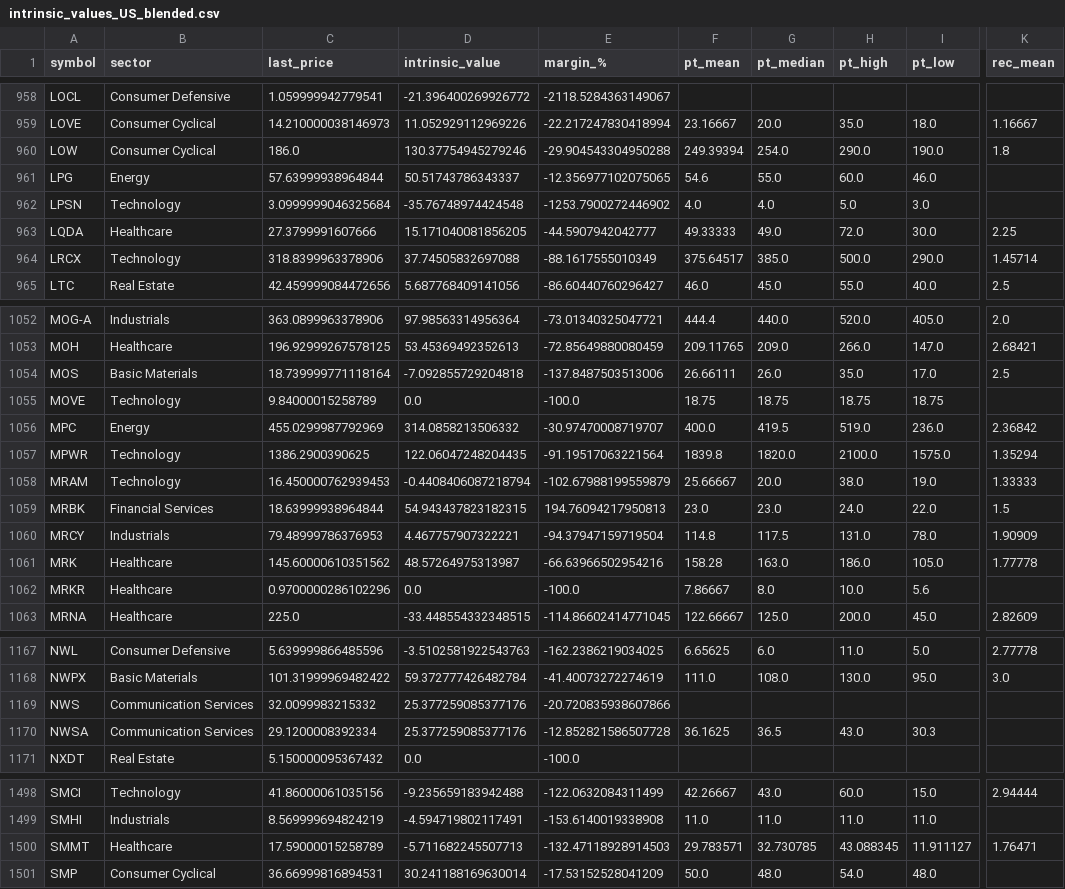
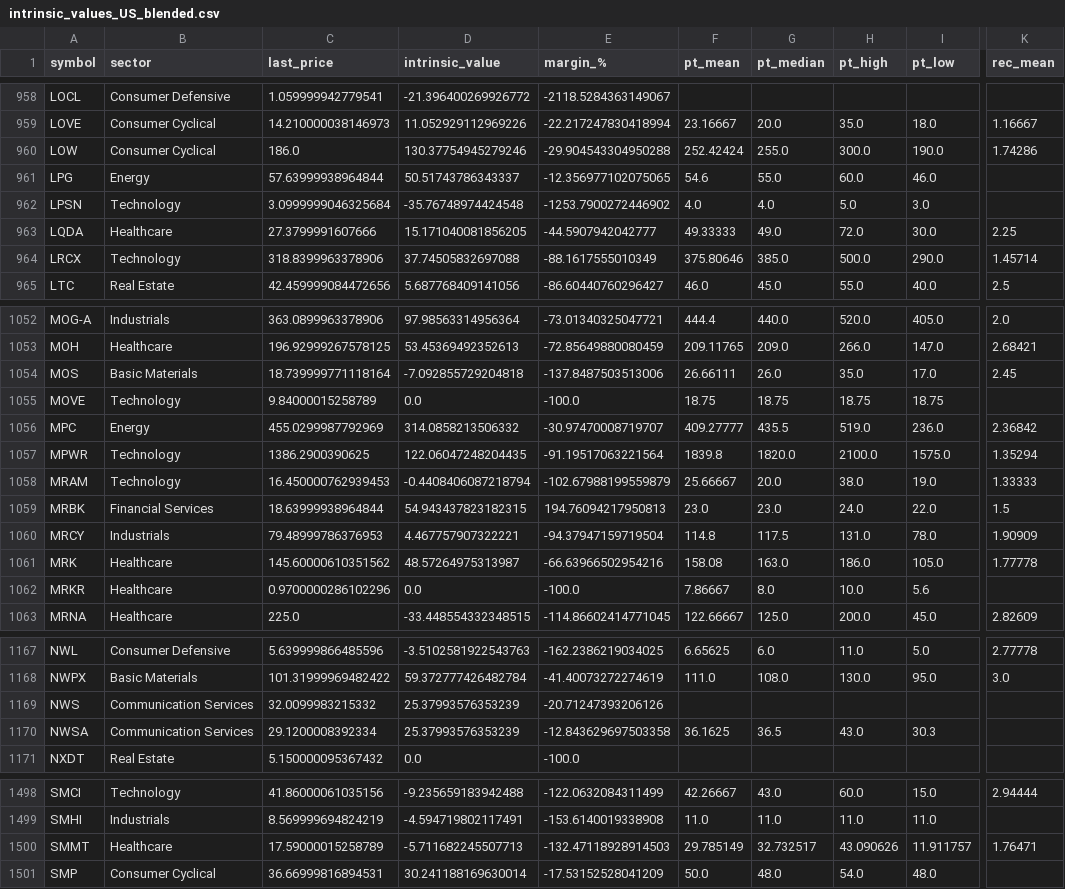
Before and after one commit to babeltechdev/thai-stock-data, a CSV file: intrinsic_values_US_blended.csv, drawn as a sheet; only a part is shown, gaps mark what is left out; the diff covers the shown part only; the diff names each change by its address in the sheet, - before the commit and + after, or states it on an @@ line.

```diff
--- a/intrinsic_values_US_blended.csv
+++ b/intrinsic_values_US_blended.csv
-F960 (pt_mean): 249.39394
+F960 (pt_mean): 252.42424
-G960 (pt_median): 254.0
+G960 (pt_median): 255.0
-H960 (pt_high): 290.0
+H960 (pt_high): 300.0
-K960 (rec_mean): 1.8
+K960 (rec_mean): 1.74286
-F964 (pt_mean): 375.64517
+F964 (pt_mean): 375.80646
-K1054 (rec_mean): 2.5
+K1054 (rec_mean): 2.45
-F1056 (pt_mean): 400.0
+F1056 (pt_mean): 409.27777
-G1056 (pt_median): 419.5
+G1056 (pt_median): 435.5
-F1061 (pt_mean): 158.28
+F1061 (pt_mean): 158.08
-D1169:D1170 (intrinsic_value): 25.377259085377176
+D1169:D1170 (intrinsic_value): 25.37993576353239
-E1169 (margin_%): -20.720835938607866
+E1169 (margin_%): -20.71247393206126
-E1170 (margin_%): -12.852821586507728
+E1170 (margin_%): -12.843629697503358
-F1500 (pt_mean): 29.783571
+F1500 (pt_mean): 29.785149
-G1500 (pt_median): 32.730785
+G1500 (pt_median): 32.732517
-H1500 (pt_high): 43.088345
+H1500 (pt_high): 43.090626
-I1500 (pt_low): 11.911127
+I1500 (pt_low): 11.911757
```
Also changed, not shown: 24 edited cells elsewhere in this file, consensus_targets_US.csv, intrinsic_multi_eps_dcf_TH.csv, 10 other files.
